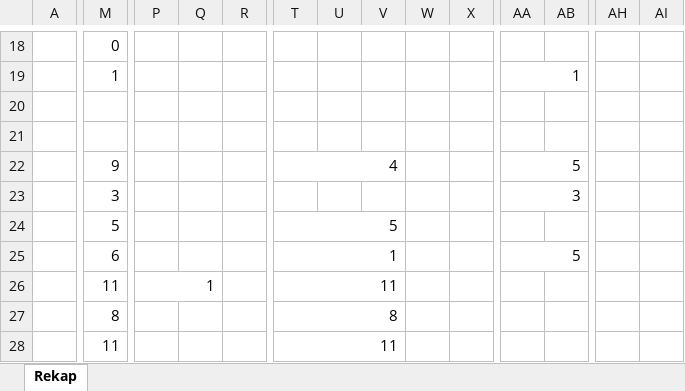
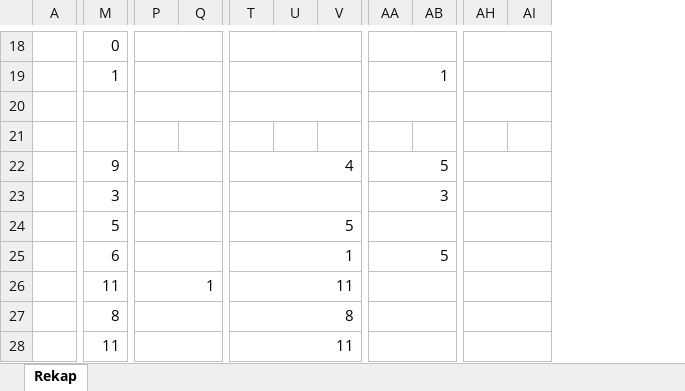
Before and after one commit to fadil767/dashboard-absensi-fhisip, an Excel workbook: Rekapitulasi_Kehadiran_September_2026_Resmi.xlsx, sheet Rekap, drawn as a sheet; only a part is shown, gaps mark what is left out; values as stored, in another font and other column widths than the file's, no cell formats; charts and pictures not drawn; the diff covers the shown part only; the diff names each change by its address in the sheet, - before the commit and + after, or states it on an @@ line.

```diff
--- a/Rekapitulasi_Kehadiran_September_2026_Resmi.xlsx (sheet Rekap)
+++ b/Rekapitulasi_Kehadiran_September_2026_Resmi.xlsx (sheet Rekap)
@@ column R hidden, empty @@
@@ column W hidden, empty @@
@@ column X hidden, empty @@
+P18:Q18 merged
+T18:V18 merged
+AA18:AB18 merged
+AH18:AI18 merged
+P19:Q19 merged
+T19:V19 merged
+AH19:AI19 merged
+M20:N20 merged
+P20:Q20 merged
+T20:V20 merged
+AA20:AB20 merged
+AH20:AI20 merged
+P22:Q22 merged
+AH22:AI22 merged
+P23:Q23 merged
+T23:V23 merged
+AH23:AI23 merged
+P24:Q24 merged
+AA24:AB24 merged
+AH24:AI24 merged
+P25:Q25 merged
+AH25:AI25 merged
+AA26:AB26 merged
+AH26:AI26 merged
+P27:Q27 merged
+AA27:AB27 merged
+AH27:AI27 merged
+P28:Q28 merged
+AA28:AB28 merged
+AH28:AI28 merged
```
Also changed, not shown: 1 edited cell and merged cells elsewhere in this sheet, cell formats, formulas that keep their value, charts or pictures, Rekapitulasi_Kehadiran_Oktober_2026_Resmi.xlsx, 4 other files.
